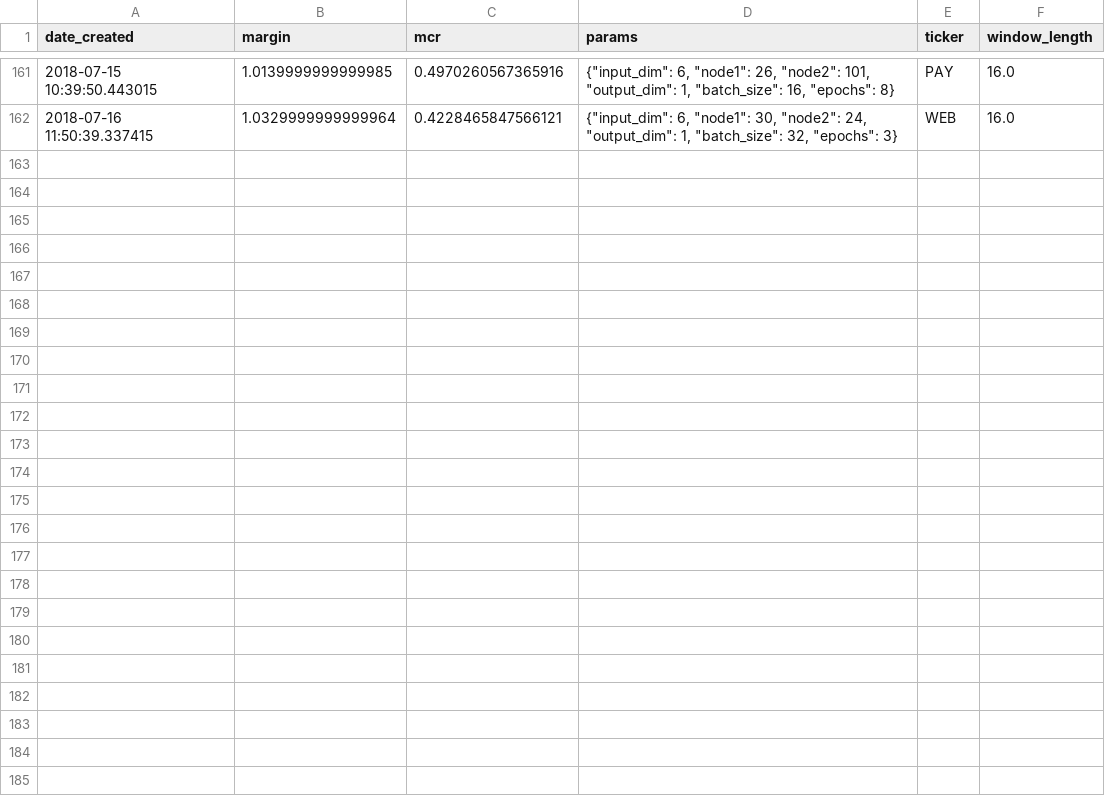
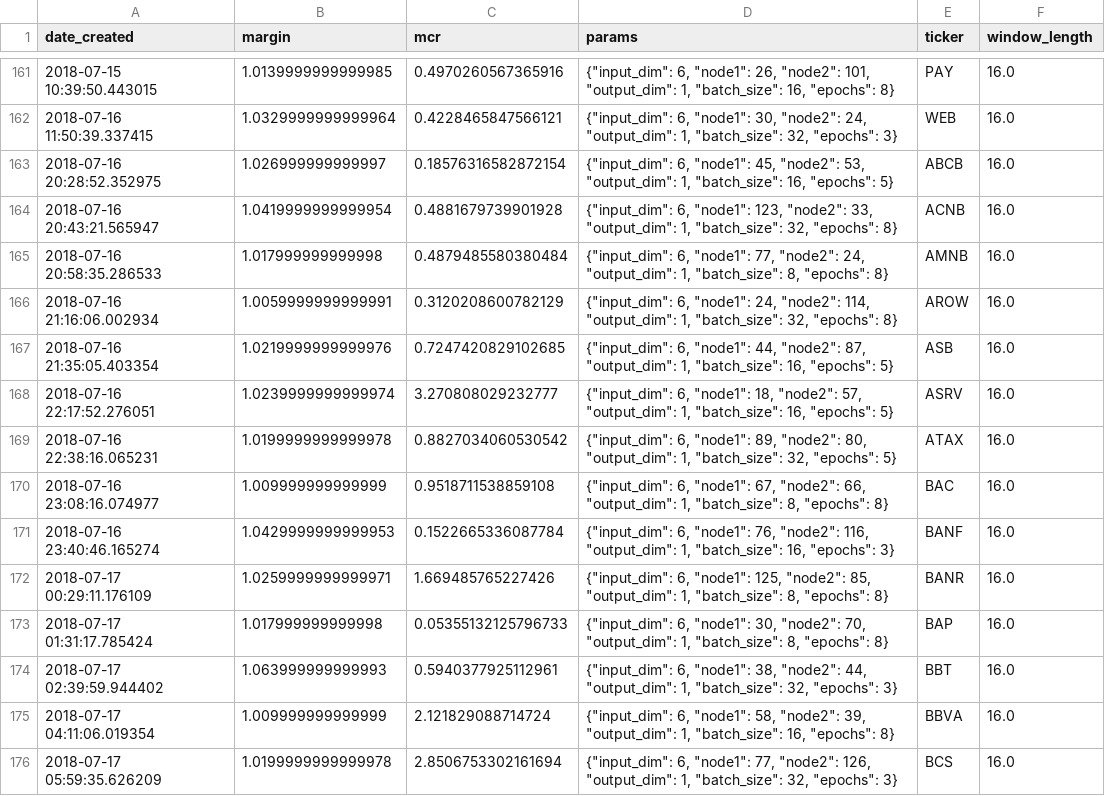
Before and after one commit to lodderwin/basemap, a CSV file: results/model_results_frank.csv, drawn as a sheet; only a part is shown, gaps mark what is left out.

Commit message:
models

```diff
--- a/results/model_results_frank.csv
+++ b/results/model_results_frank.csv
@@ -162 +162,15 @@ date_created,margin,mcr,params,ticker,window_length
 2018-07-16 11:50:39.337415,1.0329999999999964,0.4228465847566121,"{""input_dim"": 6, ""node1"": 30, ""node2"": 24, ""output_dim"": 1, ""batch_size"": 32, ""epochs"": 3}",WEB,16.0
+2018-07-16 20:28:52.352975,1.026999999999997,0.18576316582872154,"{""input_dim"": 6, ""node1"": 45, ""node2"": 53, ""output_dim"": 1, ""batch_size"": 16, ""epochs"": 5}",ABCB,16.0
+2018-07-16 20:43:21.565947,1.0419999999999954,0.4881679739901928,"{""input_dim"": 6, ""node1"": 123, ""node2"": 33, ""output_dim"": 1, ""batch_size"": 32, ""epochs"": 8}",ACNB,16.0
+2018-07-16 20:58:35.286533,1.017999999999998,0.4879485580380484,"{""input_dim"": 6, ""node1"": 77, ""node2"": 24, ""output_dim"": 1, ""batch_size"": 8, ""epochs"": 8}",AMNB,16.0
+2018-07-16 21:16:06.002934,1.0059999999999991,0.3120208600782129,"{""input_dim"": 6, ""node1"": 24, ""node2"": 114, ""output_dim"": 1, ""batch_size"": 32, ""epochs"": 8}",AROW,16.0
+2018-07-16 21:35:05.403354,1.0219999999999976,0.7247420829102685,"{""input_dim"": 6, ""node1"": 44, ""node2"": 87, ""output_dim"": 1, ""batch_size"": 16, ""epochs"": 5}",ASB,16.0
+2018-07-16 22:17:52.276051,1.0239999999999974,3.270808029232777,"{""input_dim"": 6, ""node1"": 18, ""node2"": 57, ""output_dim"": 1, ""batch_size"": 16, ""epochs"": 5}",ASRV,16.0
+2018-07-16 22:38:16.065231,1.0199999999999978,0.8827034060530542,"{""input_dim"": 6, ""node1"": 89, ""node2"": 80, ""output_dim"": 1, ""batch_size"": 32, ""epochs"": 5}",ATAX,16.0
+2018-07-16 23:08:16.074977,1.009999999999999,0.9518711538859108,"{""input_dim"": 6, ""node1"": 67, ""node2"": 66, ""output_dim"": 1, ""batch_size"": 8, ""epochs"": 8}",BAC,16.0
+2018-07-16 23:40:46.165274,1.0429999999999953,0.1522665336087784,"{""input_dim"": 6, ""node1"": 76, ""node2"": 116, ""output_dim"": 1, ""batch_size"": 16, ""epochs"": 3}",BANF,16.0
+2018-07-17 00:29:11.176109,1.0259999999999971,1.669485765227426,"{""input_dim"": 6, ""node1"": 125, ""node2"": 85, ""output_dim"": 1, ""batch_size"": 8, ""epochs"": 8}",BANR,16.0
+2018-07-17 01:31:17.785424,1.017999999999998,0.05355132125796733,"{""input_dim"": 6, ""node1"": 30, ""node2"": 70, ""output_dim"": 1, ""batch_size"": 8, ""epochs"": 8}",BAP,16.0
+2018-07-17 02:39:59.944402,1.063999999999993,0.5940377925112961,"{""input_dim"": 6, ""node1"": 38, ""node2"": 44, ""output_dim"": 1, ""batch_size"": 32, ""epochs"": 3}",BBT,16.0
+2018-07-17 04:11:06.019354,1.009999999999999,2.121829088714724,"{""input_dim"": 6, ""node1"": 58, ""node2"": 39, ""output_dim"": 1, ""batch_size"": 16, ""epochs"": 8}",BBVA,16.0
+2018-07-17 05:59:35.626209,1.0199999999999978,2.8506753302161694,"{""input_dim"": 6, ""node1"": 77, ""node2"": 126, ""output_dim"": 1, ""batch_size"": 32, ""epochs"": 3}",BCS,16.0
```
Also changed, not shown: 28 other files.
